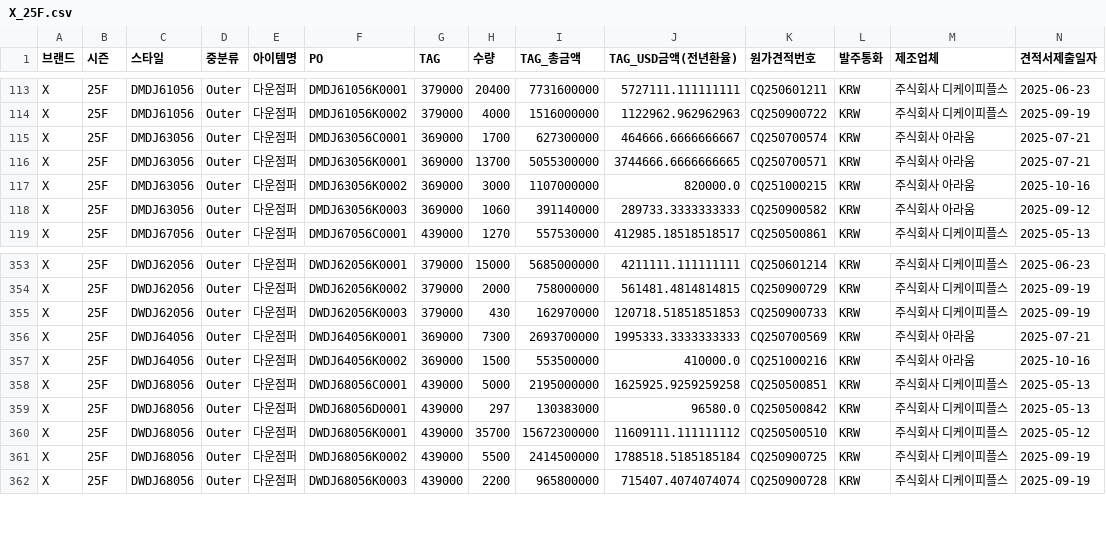
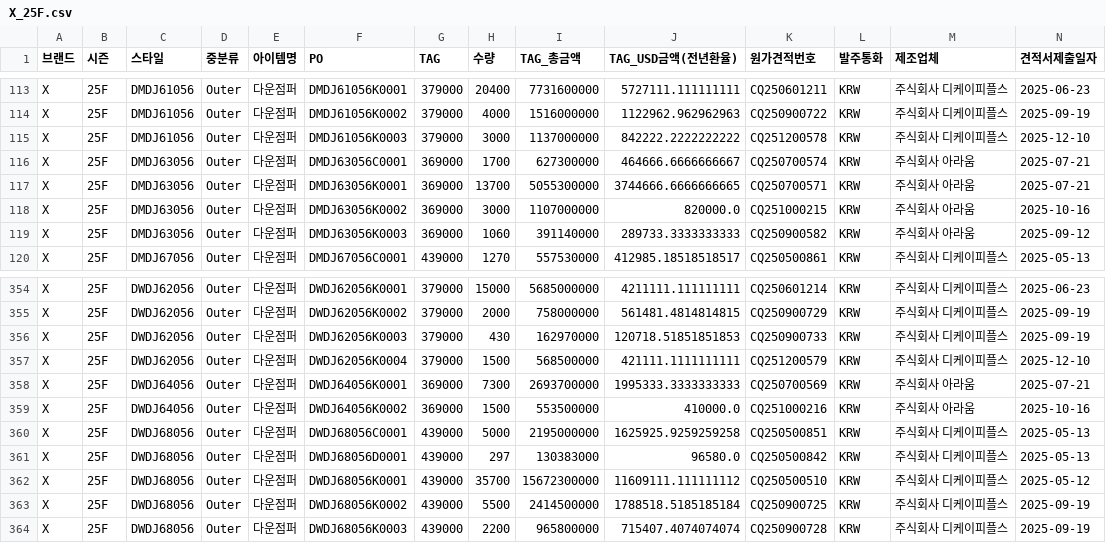
Before and after one commit to jeehye1220/cost-dashboard, a CSV file: public/COST RAW/25FW/X_25F.csv, drawn as a sheet; only a part is shown, gaps mark what is left out; rows hold the shown columns only; the diff names each change by its address in the sheet, - before the commit and + after, or states it on an @@ line.

```diff
--- a/public/COST RAW/25FW/X_25F.csv
+++ b/public/COST RAW/25FW/X_25F.csv
+row 115: X | 25F | DMDJ61056 | Outer | 다운점퍼 | DMDJ61056K0003 | 379000 | 3000 | 1137000000 | 842222.2222222222 | CQ251200578 | KRW | 주식회사 디케이피플스 | 2025-12-10
+row 357: X | 25F | DWDJ62056 | Outer | 다운점퍼 | DWDJ62056K0004 | 379000 | 1500 | 568500000 | 421111.1111111111 | CQ251200579 | KRW | 주식회사 디케이피플스 | 2025-12-10
```
Also changed, not shown: public/COST RAW/26SS/I_insight_26ss.csv, public/COST RAW/26SS/M_insight_26ss.csv, 11 other files.
